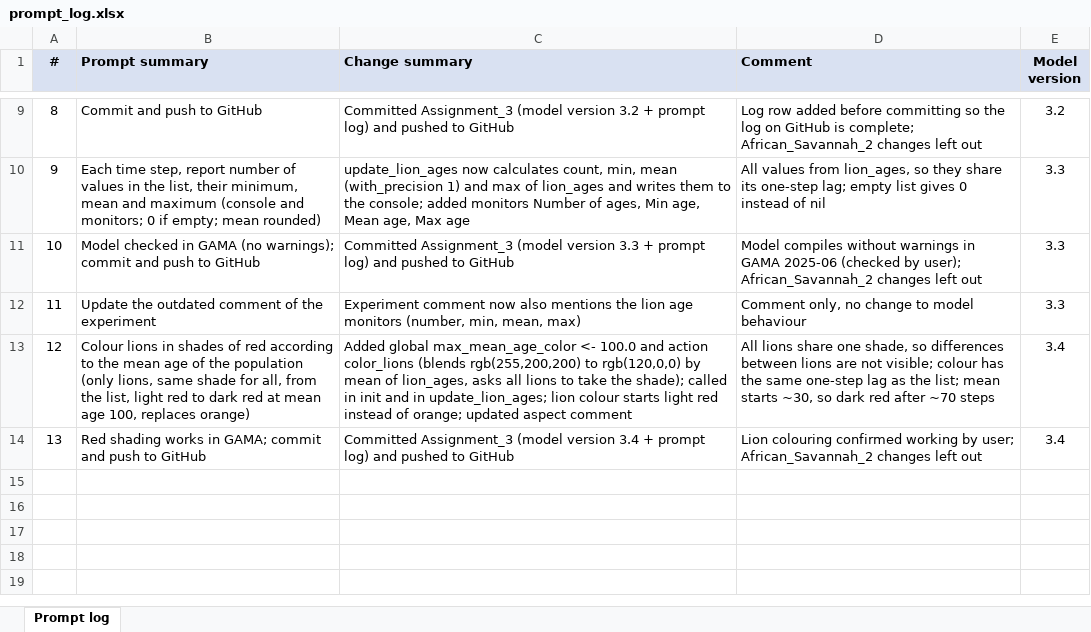
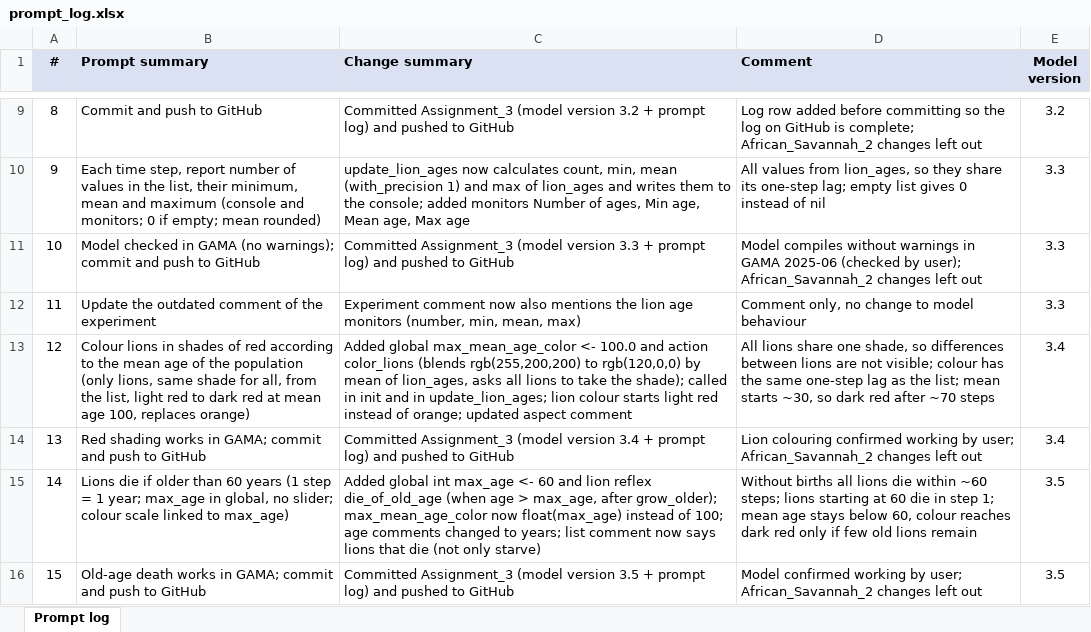
Before and after one commit to TheresaWein/SpatialSimulation, an Excel workbook: Assignment_3/prompt_log.xlsx, sheet Prompt log, drawn as a sheet; only a part is shown, gaps mark what is left out; values as stored, in another font and other column widths than the file's, no borders; the diff names each change by its address in the sheet, - before the commit and + after, or states it on an @@ line.

```diff
--- a/Assignment_3/prompt_log.xlsx (sheet Prompt log)
+++ b/Assignment_3/prompt_log.xlsx (sheet Prompt log)
+row 15: 14 | Lions die if older than 60 years (1 step = 1 year; max_age in global, no slider; colour scale linked to max_age) | Added global int max_age <- 60 and lion reflex die_of_old_age (when age > max_age, after grow_older); max_mean_age_color now float(max_age) instead of 100; age comments changed to years; list comment now says lions that die (not only starve) | Without births all lions die within ~60 steps; lions starting at 60 die in step 1; mean age stays below 60, colour reaches dark red only if few old lions remain | 3.5
+row 16: 15 | Old-age death works in GAMA; commit and push to GitHub | Committed Assignment_3 (model version 3.5 + prompt log) and pushed to GitHub | Model confirmed working by user; African_Savannah_2 changes left out | 3.5
```
Also changed, not shown: 1 other file.
